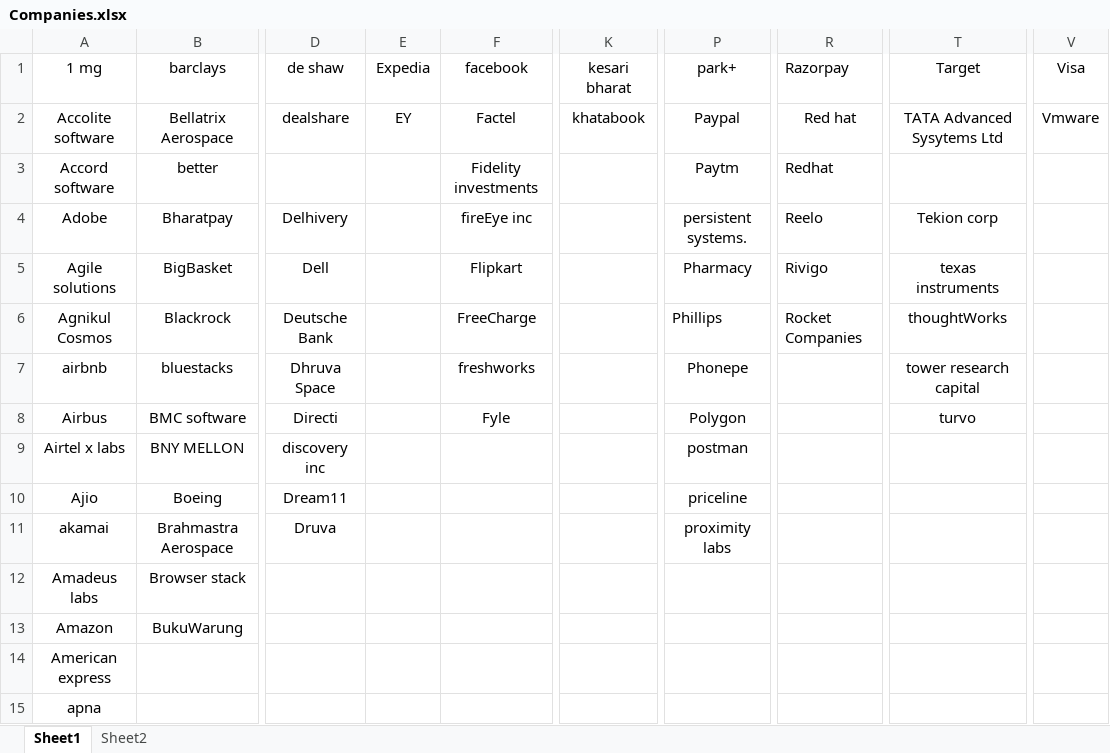
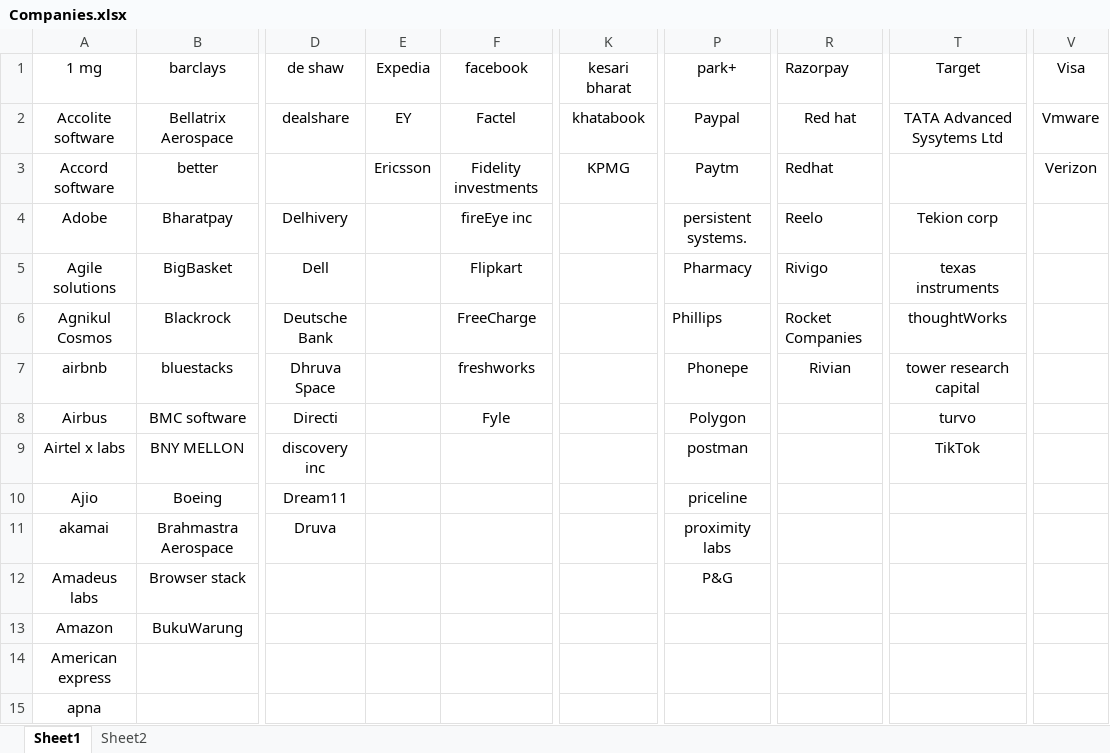
Before and after one commit to Kaustubh-Natuskar/moreThanFAANGM, an Excel workbook: Companies.xlsx, sheet Sheet1, drawn as a sheet; only a part is shown, gaps mark what is left out; values as stored, in another font and other column widths than the file's, no borders; the diff names each change by its address in the sheet, - before the commit and + after, or states it on an @@ line.

Commit message:
Add files via upload

```diff
--- a/Companies.xlsx (sheet Sheet1)
+++ b/Companies.xlsx (sheet Sheet1)
-E3 (Expedia): (empty)
+E3 (Expedia): Ericsson
-K3 (kesari bharat): (empty)
+K3 (kesari bharat): KPMG
-V3 (Visa): (empty)
+V3 (Visa): Verizon
-R7 (Razorpay): (empty)
+R7 (Razorpay): Rivian
-T9 (Target): (empty)
+T9 (Target): TikTok
-P12 (park+): (empty)
+P12 (park+): P&G
```
